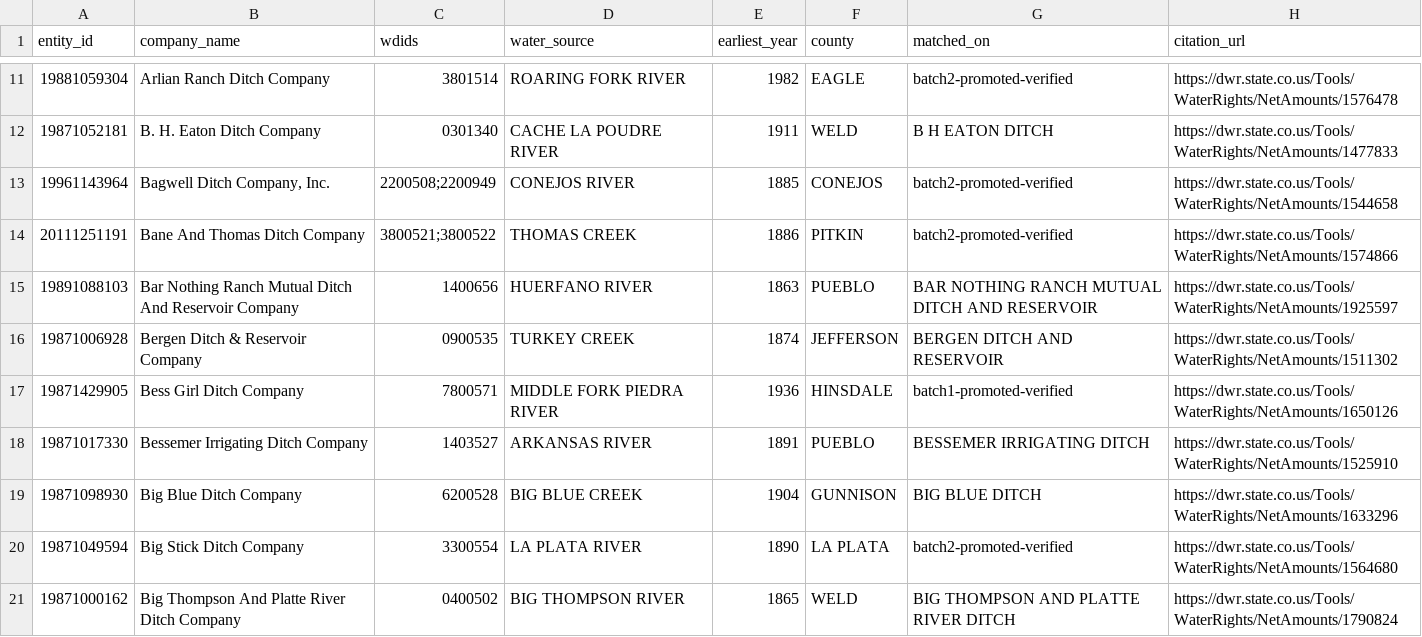
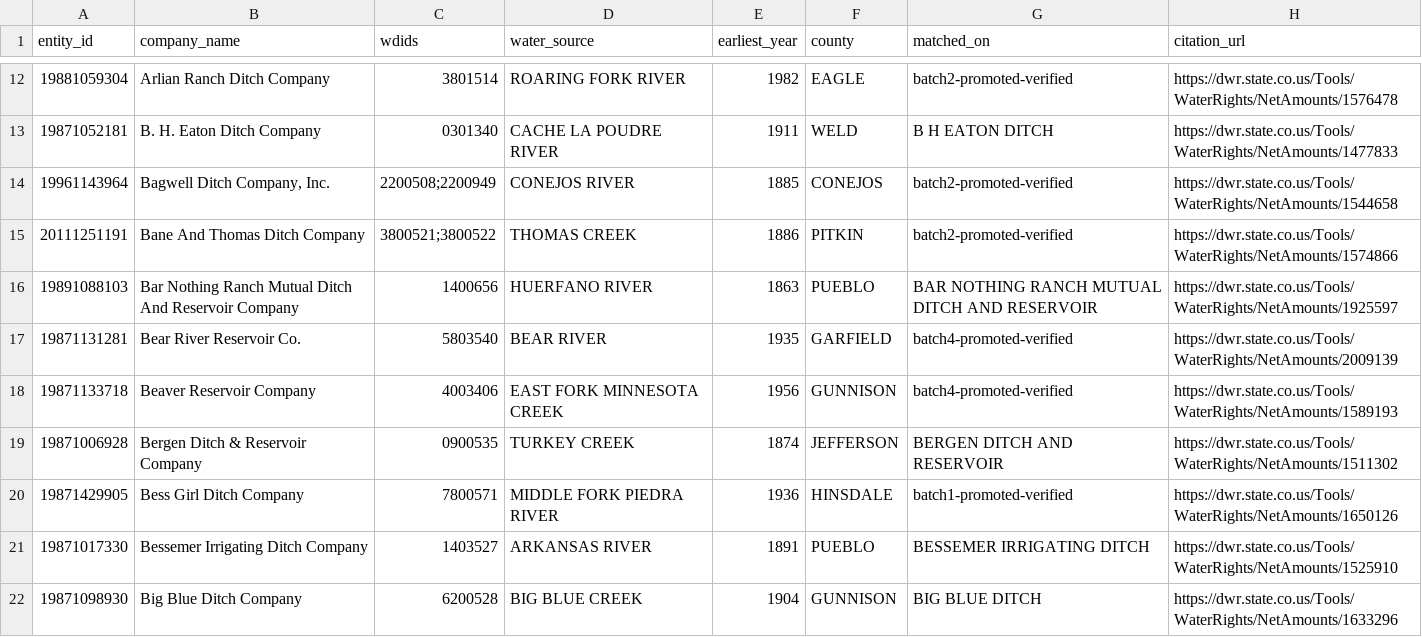
Before and after one commit to ndavipt/ditchbook-open-data, a CSV file: ditchbook-company-wdid-matches.csv, drawn as a sheet; only a part is shown, gaps mark what is left out; the shorter side is filled out with more unchanged rows; the diff covers the shown part only.

Commit message:
v1.1.0: +15 verified matches (batch 4, three-pass review), first sanctioned joint listing, two identity re-keys

```diff
--- a/ditchbook-company-wdid-matches.csv
+++ b/ditchbook-company-wdid-matches.csv
@@ -15,2 +16,4 @@ entity_id,company_name,wdids,water_source,earliest_year,county,matched_on,citati
 19891088103,Bar Nothing Ranch Mutual Ditch And Reservoir Company,1400656,HUERFANO RIVER,1863,PUEBLO,BAR NOTHING RANCH MUTUAL DITCH AND RESERVOIR,https://dwr.state.co.us/Tools/WaterRights/NetAmounts/1925597
+19871131281,Bear River Reservoir Co.,5803540,BEAR RIVER,1935,GARFIELD,batch4-promoted-verified,https://dwr.state.co.us/Tools/WaterRights/NetAmounts/2009139
+19871133718,Beaver Reservoir Company,4003406,EAST FORK MINNESOTA CREEK,1956,GUNNISON,batch4-promoted-verified,https://dwr.state.co.us/Tools/WaterRights/NetAmounts/1589193
 19871006928,Bergen Ditch & Reservoir Company,0900535,TURKEY CREEK,1874,JEFFERSON,BERGEN DITCH AND RESERVOIR,https://dwr.state.co.us/Tools/WaterRights/NetAmounts/1511302
```
Also changed, not shown: 13 added rows and 4 edited cells elsewhere in this file, 2 other files.
